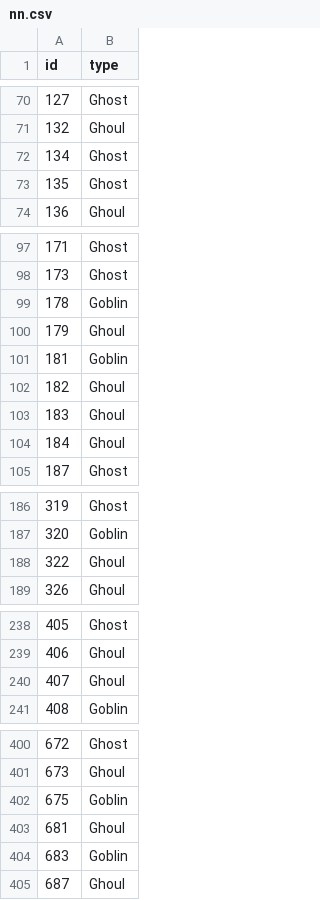
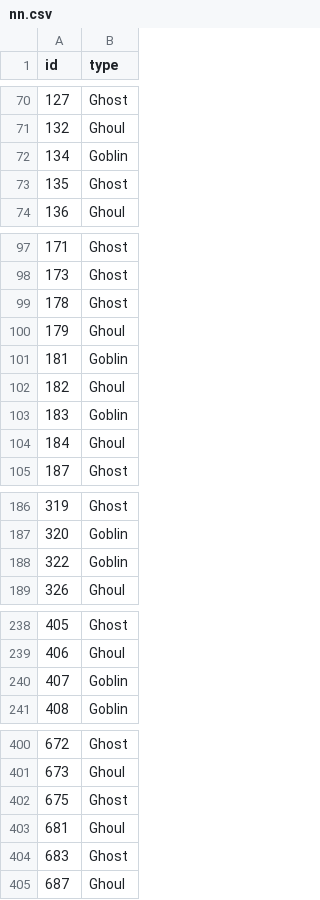
Before and after one commit to mokuda2/GhostGhoulsandGoblins, a CSV file: nn.csv, drawn as a sheet; only a part is shown, gaps mark what is left out; the diff covers the shown part only.

```diff
--- a/nn.csv
+++ b/nn.csv
@@ -71,3 +71,3 @@
 132,"Ghoul"
-134,"Ghost"
+134,"Goblin"
 135,"Ghost"
@@ -98,3 +98,3 @@
 173,"Ghost"
-178,"Goblin"
+178,"Ghost"
 179,"Ghoul"
@@ -102,3 +102,3 @@
 182,"Ghoul"
-183,"Ghoul"
+183,"Goblin"
 184,"Ghoul"
@@ -187,3 +187,3 @@
 320,"Goblin"
-322,"Ghoul"
+322,"Goblin"
 326,"Ghoul"
@@ -239,3 +239,3 @@
 406,"Ghoul"
-407,"Ghoul"
+407,"Goblin"
 408,"Goblin"
@@ -401,5 +401,5 @@
 673,"Ghoul"
-675,"Goblin"
+675,"Ghost"
 681,"Ghoul"
-683,"Goblin"
+683,"Ghost"
 687,"Ghoul"
```
Also changed, not shown: 4 edited cells elsewhere in this file, 2 other files.
